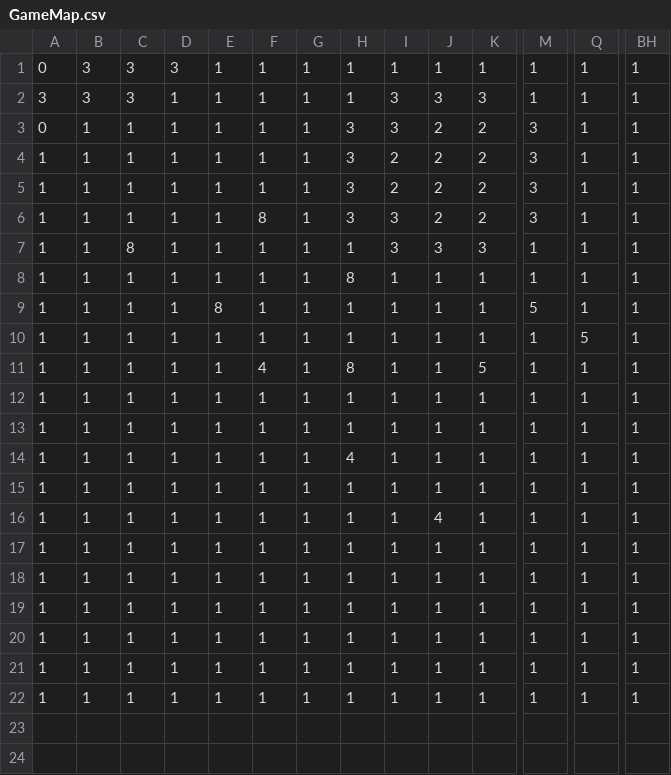
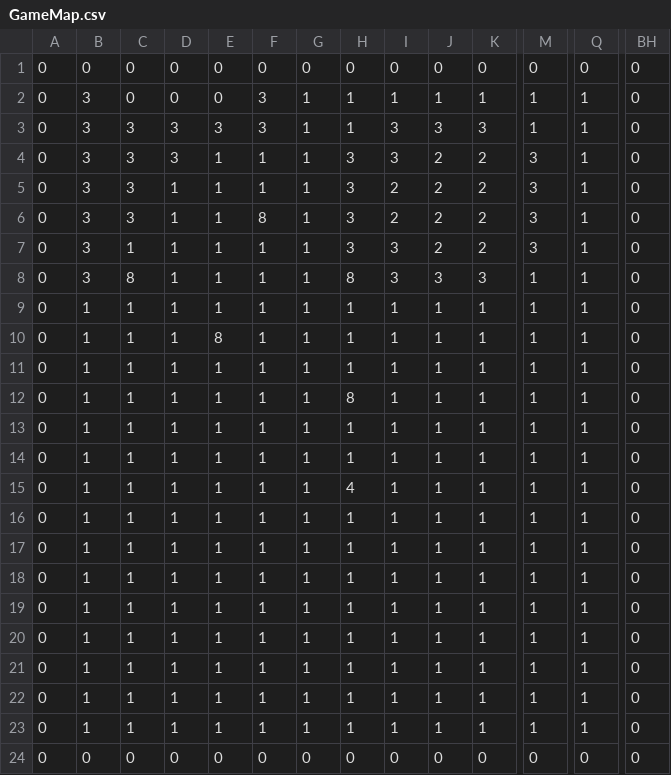
Before and after one commit to kaccccy/Eclipse-Java-Game, a CSV file: CapyGame2/res/Map/GameMap.csv, drawn as a sheet; only a part is shown, gaps mark what is left out; addresses are those after the commit; rows hold the shown columns only; the diff names each change by its address in the sheet, - before the commit and + after, or states it on an @@ line.

Commit message:
added some invis walls to map

```diff
--- a/CapyGame2/res/Map/GameMap.csv
+++ b/CapyGame2/res/Map/GameMap.csv
+row 1: 0 | 0 | 0 | 0 | 0 | 0 | 0 | 0 | 0 | 0 | 0 | 0 | 0 | 0
-C2: 3
+C2: 0
-D2: 3
+D2: 0
-E2: 1
+E2: 0
-F2:F3: 1
+F2:F3: 3
-BH2:BH23: 1
+BH2:BH23: 0
-A3: 3
+A3: 0
-D3:D4: 1
+D3:D4: 3
-E3: 1
+E3: 3
-B4:B8: 1
+B4:B8: 3
-C4:C6: 1
+C4:C6: 3
-A5:A23: 1
+A5:A23: 0
-F6: 1
+F6: 8
-F7: 8
+F7: 1
-H8: 1
+H8: 8
-H9: 8
+H9: 1
-M10: 5
+M10: 1
-Q11: 5
+Q11: 1
-F12: 4
+F12: 1
-K12: 5
+K12: 1
-J17: 4
+J17: 1
+row 24: 0 | 0 | 0 | 0 | 0 | 0 | 0 | 0 | 0 | 0 | 0 | 0 | 0 | 0
```
